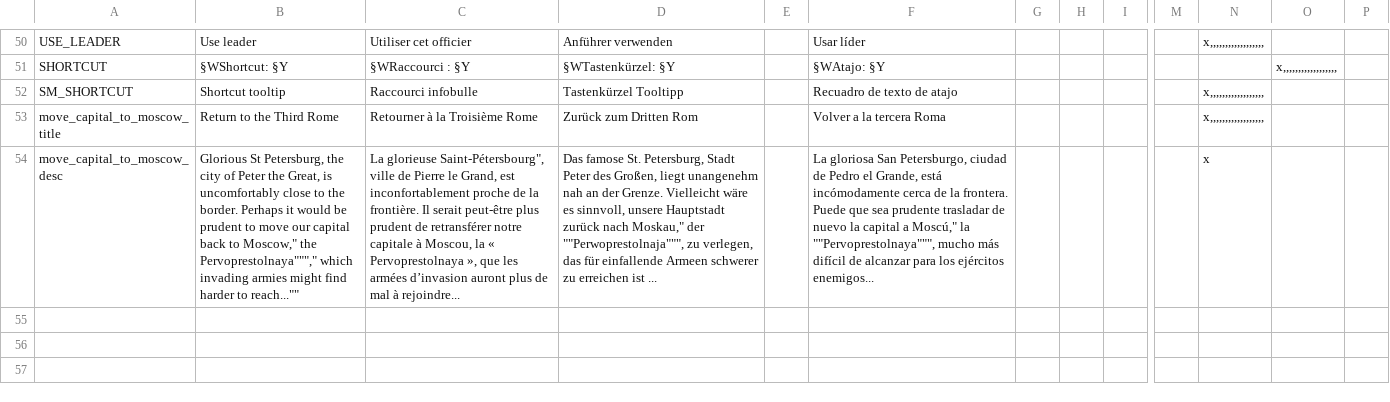
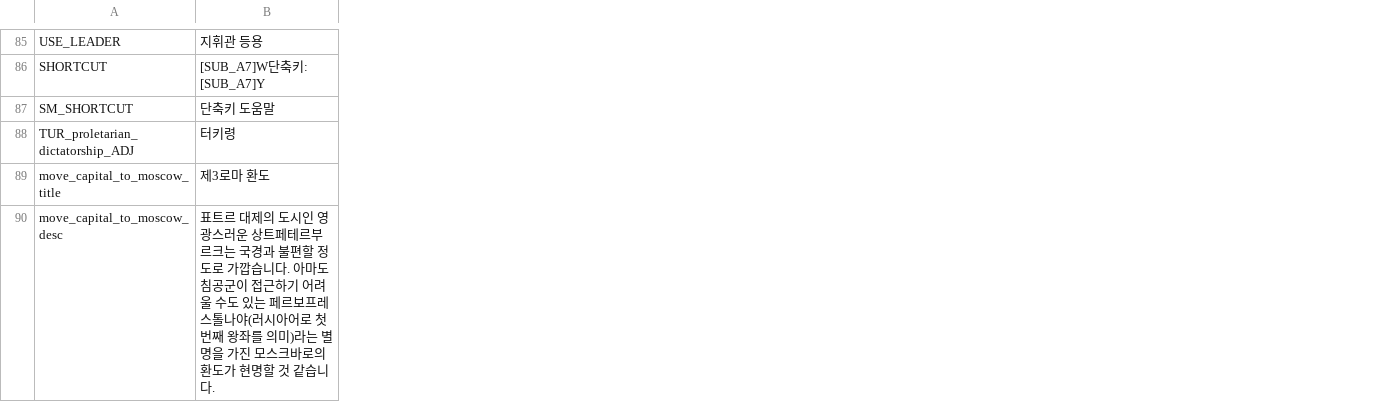
Before and after one commit to kimjeon-il/Vic2_Vanila, a CSV file: 1.3.csv, drawn as a sheet; only a part is shown, gaps mark what is left out; removed rows and columns are numbered as before the commit, all else as after; rows hold the shown columns only; the diff covers the shown part only; the diff names each change by its address in the sheet, - before the commit and + after, or states it on an @@ line.

Commit message:
Update 1.3.csv

```diff
--- a/1.3.csv
+++ b/1.3.csv
-column B, rows 50-54: Use leader | §WShortcut: §Y | Shortcut tooltip | Return to the Third Rome | Glorious St Petersburg, the city of Peter the Great, is uncomfortably close to the border. Perhaps it would be prudent to move our capital back to Moscow," the Pervoprestolnaya"""," which invading armies might find harder to reach...""
-column C, rows 50-54: Utiliser cet officier | §WRaccourci : §Y | Raccourci infobulle | Retourner à la Troisième Rome | La glorieuse Saint-Pétersbourg", ville de Pierre le Grand, est inconfortablement proche de la frontière. Il serait peut-être plus prudent de retransférer notre capitale à Moscou, la « Pervoprestolnaya », que les armées d’invasion auront plus de mal à rejoindre...
-column D, rows 50-54: Anführer verwenden | §WTastenkürzel: §Y | Tastenkürzel Tooltipp | Zurück zum Dritten Rom | Das famose St. Petersburg, Stadt Peter des Großen, liegt unangenehm nah an der Grenze. Vielleicht wäre es sinnvoll, unsere Hauptstadt zurück nach Moskau," der ""Perwoprestolnaja""", zu verlegen, das für einfallende Armeen schwerer zu erreichen ist ...
-column E, empty
-column F, rows 50-54: Usar líder | §WAtajo: §Y | Recuadro de texto de atajo | Volver a la tercera Roma | La gloriosa San Petersburgo, ciudad de Pedro el Grande, está incómodamente cerca de la frontera. Puede que sea prudente trasladar de nuevo la capital a Moscú," la ""Pervoprestolnaya""", mucho más difícil de alcanzar para los ejércitos enemigos...
-column G, empty
-column H, empty
-column I, empty
-column M, empty
-column N, rows 50-54: x,,,,,,,,,,,,,,,,,, |  | x,,,,,,,,,,,,,,,,,, | x,,,,,,,,,,,,,,,,,, | x
-column O, row 51: x,,,,,,,,,,,,,,,,,,
-column P, empty
+column B, rows 85-87: 지휘관 등용 | [SUB_A7]W단축키: [SUB_A7]Y | 단축키 도움말; rows 89-90: 제3로마 환도 | 표트르 대제의 도시인 영광스러운 상트페테르부르크는 국경과 불편할 정도로 가깝습니다. 아마도 침공군이 접근하기 어려울 수도 있는 페르보프레스톨나야(러시아어로 첫번째 왕좌를 의미)라는 별명을 가진 모스크바로의 환도가 현명할 것 같습니다.
+row 88: TUR_proletarian_dictatorship_ADJ | 터키령
```
Also changed, not shown: 35 added rows and 3 removed columns elsewhere in this file.
